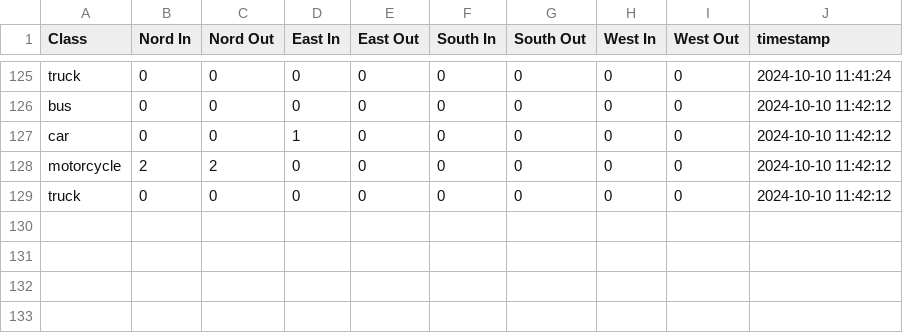
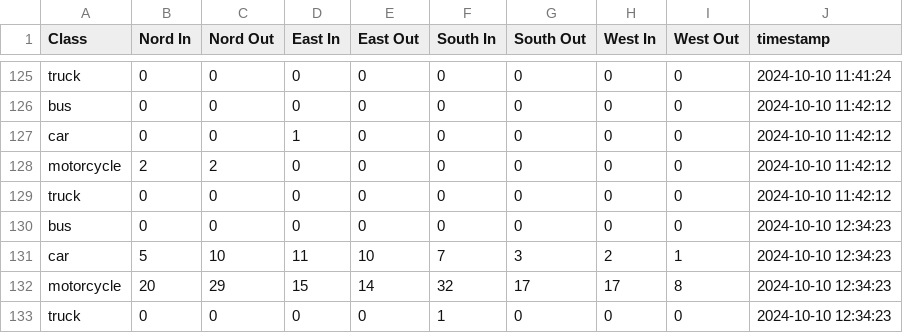
Before and after one commit to galang006/vehicle_detection_and_counting_YOLOv10, a CSV file: backend/data/vehicle_counts.csv, drawn as a sheet; only a part is shown, gaps mark what is left out.

```diff
--- a/backend/data/vehicle_counts.csv
+++ b/backend/data/vehicle_counts.csv
@@ -129 +129,5 @@ motorcycle,2,2,0,0,0,0,0,0,2024-10-10 11:42:12
 truck,0,0,0,0,0,0,0,0,2024-10-10 11:42:12
+bus,0,0,0,0,0,0,0,0,2024-10-10 12:34:23
+car,5,10,11,10,7,3,2,1,2024-10-10 12:34:23
+motorcycle,20,29,15,14,32,17,17,8,2024-10-10 12:34:23
+truck,0,0,0,0,1,0,0,0,2024-10-10 12:34:23
```
Also changed, not shown: 4 other files.
